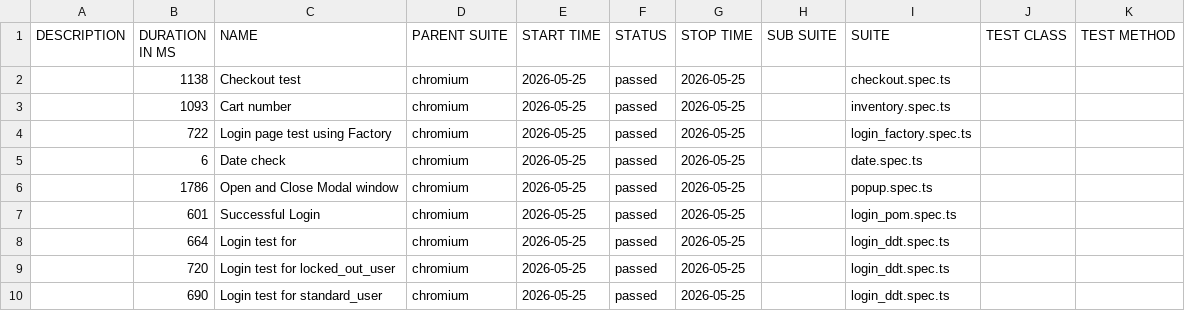
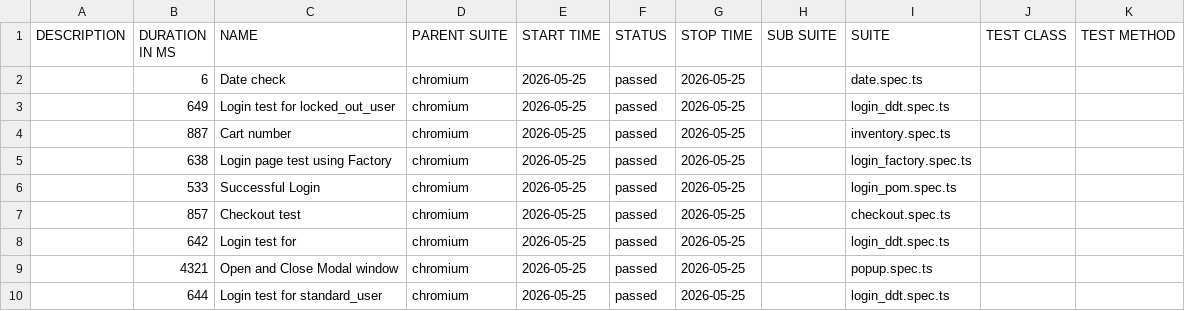
Before and after one commit to juefimova/AQA-Practice, a CSV file: data/suites.csv, drawn as a sheet.

```diff
--- a/data/suites.csv
+++ b/data/suites.csv
@@ -1,10 +1,10 @@
 "DESCRIPTION","DURATION IN MS","NAME","PARENT SUITE","START TIME","STATUS","STOP TIME","SUB SUITE","SUITE","TEST CLASS","TEST METHOD"
-"","1138","Checkout test","chromium","2026-05-25","passed","2026-05-25","","checkout.spec.ts","",""
-"","1093","Cart number","chromium","2026-05-25","passed","2026-05-25","","inventory.spec.ts","",""
-"","722","Login page test using Factory","chromium","2026-05-25","passed","2026-05-25","","login_factory.spec.ts","",""
 "","6","Date check","chromium","2026-05-25","passed","2026-05-25","","date.spec.ts","",""
-"","1786","Open and Close Modal window","chromium","2026-05-25","passed","2026-05-25","","popup.spec.ts","",""
-"","601","Successful Login","chromium","2026-05-25","passed","2026-05-25","","login_pom.spec.ts","",""
-"","664","Login test for","chromium","2026-05-25","passed","2026-05-25","","login_ddt.spec.ts","",""
-"","720","Login test for locked_out_user","chromium","2026-05-25","passed","2026-05-25","","login_ddt.spec.ts","",""
-"","690","Login test for standard_user","chromium","2026-05-25","passed","2026-05-25","","login_ddt.spec.ts","",""
+"","649","Login test for locked_out_user","chromium","2026-05-25","passed","2026-05-25","","login_ddt.spec.ts","",""
+"","887","Cart number","chromium","2026-05-25","passed","2026-05-25","","inventory.spec.ts","",""
+"","638","Login page test using Factory","chromium","2026-05-25","passed","2026-05-25","","login_factory.spec.ts","",""
+"","533","Successful Login","chromium","2026-05-25","passed","2026-05-25","","login_pom.spec.ts","",""
+"","857","Checkout test","chromium","2026-05-25","passed","2026-05-25","","checkout.spec.ts","",""
+"","642","Login test for","chromium","2026-05-25","passed","2026-05-25","","login_ddt.spec.ts","",""
+"","4321","Open and Close Modal window","chromium","2026-05-25","passed","2026-05-25","","popup.spec.ts","",""
+"","644","Login test for standard_user","chromium","2026-05-25","passed","2026-05-25","","login_ddt.spec.ts","",""
```
Also changed, not shown: 33 other files.
